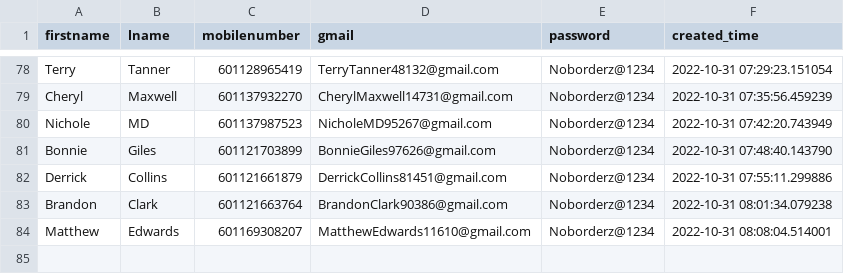
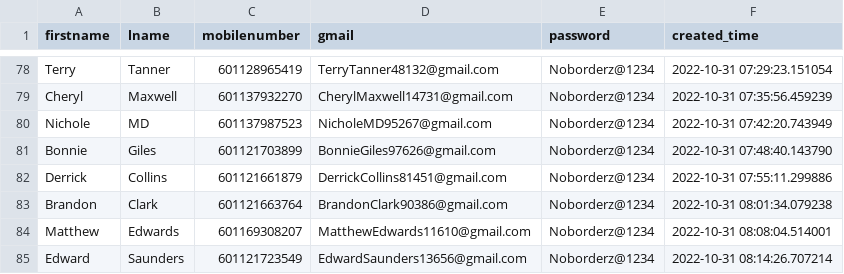
Before and after one commit to vipinkumar2/google_pyauto, a CSV file: accounts.csv, drawn as a sheet; only a part is shown, gaps mark what is left out; the diff names each change by its address in the sheet, - before the commit and + after, or states it on an @@ line.

Commit message:
added new email at csv

```diff
--- a/accounts.csv
+++ b/accounts.csv
+row 85: Edward | Saunders | 601121723549 | EdwardSaunders13656@gmail.com | Noborderz@1234 | 2022-10-31 08:14:26.707214
```
